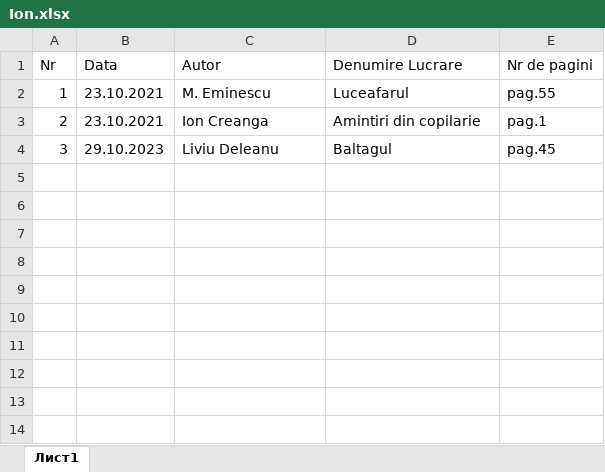
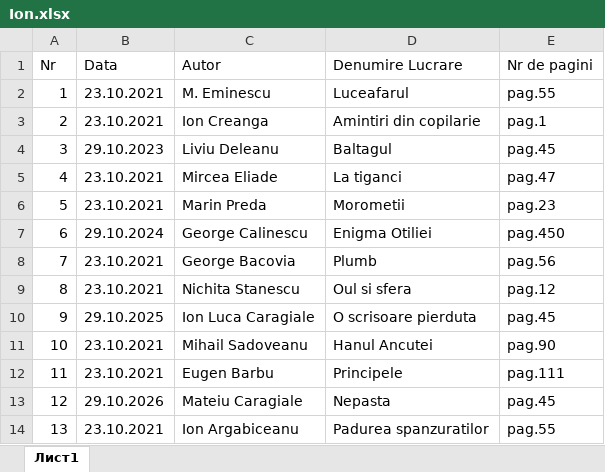
Before and after one commit to 123borika/Library, an Excel workbook: Ion.xlsx, sheet Лист1, drawn as a sheet; values as stored, in another font and other column widths than the file's, no borders; the diff names each change by its address in the sheet, - before the commit and + after, or states it on an @@ line.

```diff
--- a/Ion.xlsx (sheet Лист1)
+++ b/Ion.xlsx (sheet Лист1)
+row 5: 4 | 23.10.2021 | Mircea Eliade | La tiganci | pag.47
+row 6: 5 | 23.10.2021 | Marin Preda | Morometii | pag.23
+row 7: 6 | 29.10.2024 | George Calinescu | Enigma Otiliei | pag.450
+row 8: 7 | 23.10.2021 | George Bacovia | Plumb | pag.56
+row 9: 8 | 23.10.2021 | Nichita Stanescu | Oul si sfera | pag.12
+row 10: 9 | 29.10.2025 | Ion Luca Caragiale | O scrisoare pierduta | pag.45
+row 11: 10 | 23.10.2021 | Mihail Sadoveanu | Hanul Ancutei | pag.90
+row 12: 11 | 23.10.2021 | Eugen Barbu | Principele | pag.111
+row 13: 12 | 29.10.2026 | Mateiu Caragiale | Nepasta | pag.45
+row 14: 13 | 23.10.2021 | Ion Argabiceanu | Padurea spanzuratilor | pag.55
```
Also changed, not shown: Anastasia.xlsx.
